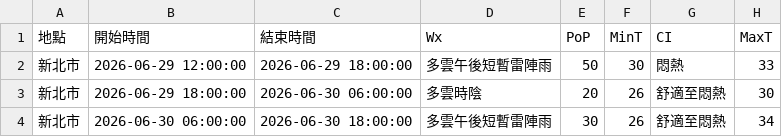
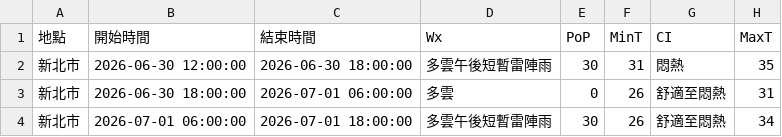
Before and after one commit to oao030oao/1111518-mid, a CSV file: api.csv, drawn as a sheet.

```diff
--- a/api.csv
+++ b/api.csv
@@ -1,4 +1,4 @@
 地點,開始時間,結束時間,Wx,PoP,MinT,CI,MaxT
-新北市,2026-06-29 12:00:00,2026-06-29 18:00:00,多雲午後短暫雷陣雨,50,30,悶熱,33
-新北市,2026-06-29 18:00:00,2026-06-30 06:00:00,多雲時陰,20,26,舒適至悶熱,30
-新北市,2026-06-30 06:00:00,2026-06-30 18:00:00,多雲午後短暫雷陣雨,30,26,舒適至悶熱,34
+新北市,2026-06-30 12:00:00,2026-06-30 18:00:00,多雲午後短暫雷陣雨,30,31,悶熱,35
+新北市,2026-06-30 18:00:00,2026-07-01 06:00:00,多雲,0,26,舒適至悶熱,31
+新北市,2026-07-01 06:00:00,2026-07-01 18:00:00,多雲午後短暫雷陣雨,30,26,舒適至悶熱,34
```
